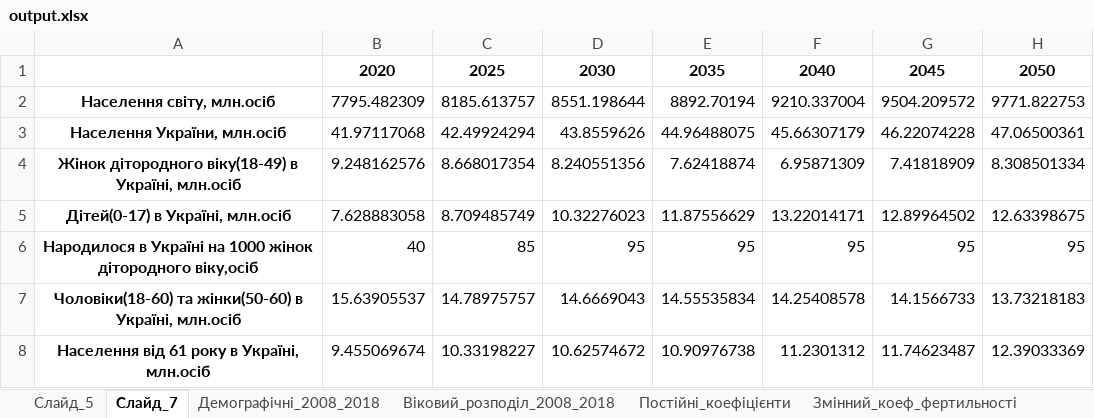
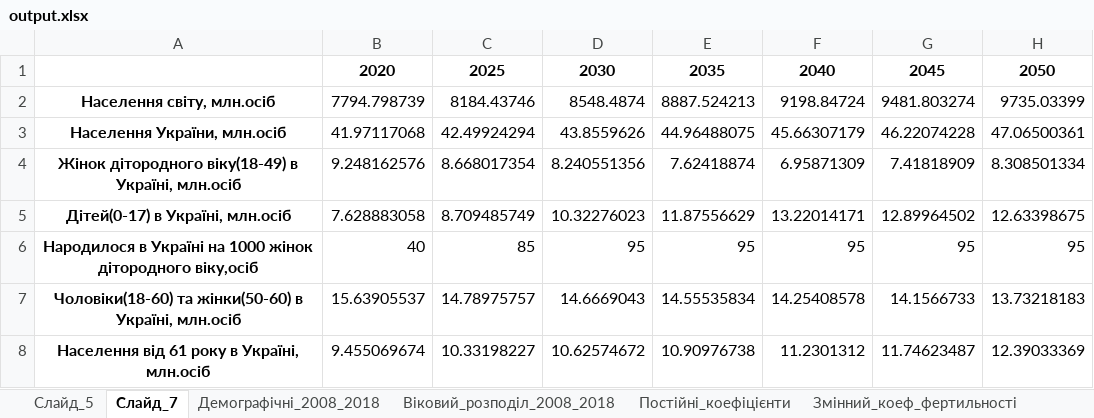
Before and after one commit to lukas1326/UkrViewPresentation, an Excel workbook: slide5_7/output.xlsx, sheet Слайд_7, drawn as a sheet; values as stored, in another font and other column widths than the file's, no borders; the diff names each change by its address in the sheet, - before the commit and + after, or states it on an @@ line.

```diff
--- a/slide5_7/output.xlsx (sheet Слайд_7)
+++ b/slide5_7/output.xlsx (sheet Слайд_7)
-B2: 7795.482309
+B2: 7794.798739
-C2: 8185.613757
+C2: 8184.43746
-D2: 8551.198644
+D2: 8548.4874
-E2: 8892.70194
+E2: 8887.524213
-F2: 9210.337004
+F2: 9198.84724
-G2: 9504.209572
+G2: 9481.803274
-H2: 9771.822753
+H2: 9735.03399
```
Also changed, not shown: sheet Прогноз_розподіл_чоловіки_good, sheet Прогноз_розподіл_жінки_good, sheet Слайд_5, 4 other files.
